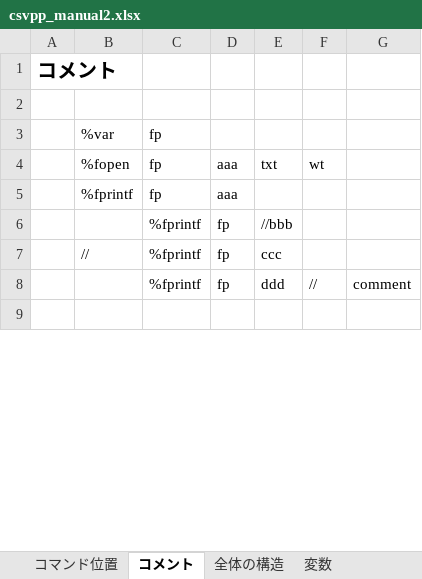
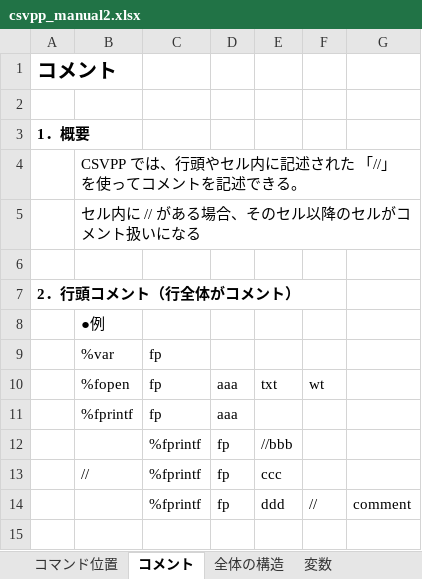
Before and after one commit to sky-seeker99/csvpp, an Excel workbook: csvpp_manual/csvpp_manual2.xlsx, sheet コメント, drawn as a sheet; only a part is shown; values as stored, in another font and other column widths than the file's, no borders; the diff covers the shown part only; the diff names each change by its address in the sheet, - before the commit and + after, or states it on an @@ line.

Commit message:
csvppのマニュアルの修正

```diff
--- a/csvpp_manual/csvpp_manual2.xlsx (sheet コメント)
+++ b/csvpp_manual/csvpp_manual2.xlsx (sheet コメント)
+row 3: 1．概要
+row 4:  | CSVPP では、行頭やセル内に記述された 「//」 を使ってコメントを記述できる。
+row 5:  | セル内に // がある場合、そのセル以降のセルがコメント扱いになる
+row 6: (empty)
+row 7: 2．行頭コメント（行全体がコメント）
+row 8:  | ●例
```
Also changed, not shown: 24 added rows and 10 edited cells elsewhere in this sheet, sheet コマンド位置, charts or pictures.
